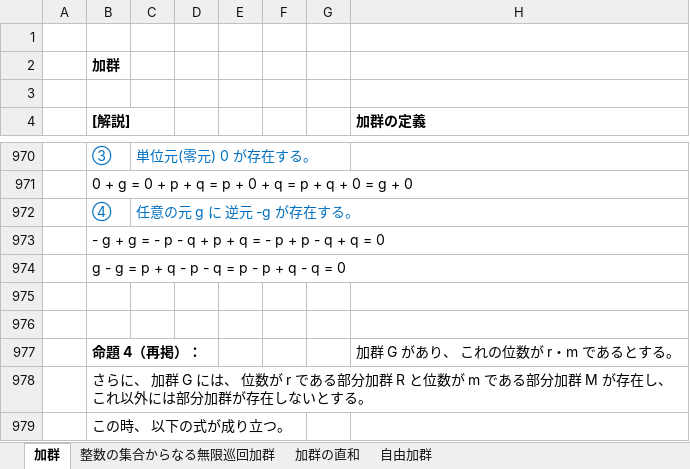
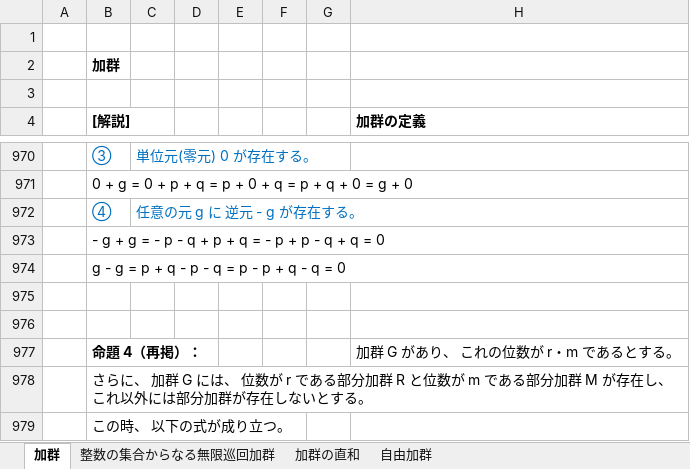
Before and after one commit to akirachr/Test, an Excel workbook: 加群.xlsx, sheet 加群, drawn as a sheet; only a part is shown, gaps mark what is left out; values as stored, in another font and other column widths than the file's, no borders; charts and pictures not drawn; the diff names each change by its address in the sheet, - before the commit and + after, or states it on an @@ line.

```diff
--- a/加群.xlsx (sheet 加群)
+++ b/加群.xlsx (sheet 加群)
-C972: 任意の元 g に 逆元 -g が存在する。
+C972: 任意の元 g に 逆元 - g が存在する。
```
Also changed, not shown: sheet 自由加群, sheet 加群の直和.
